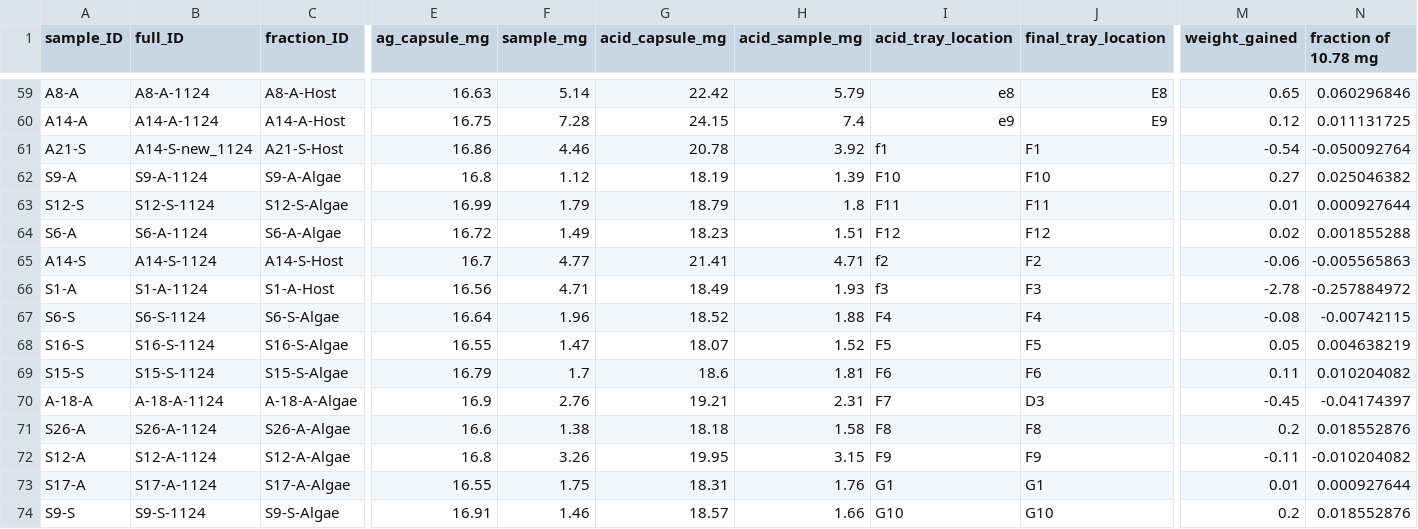
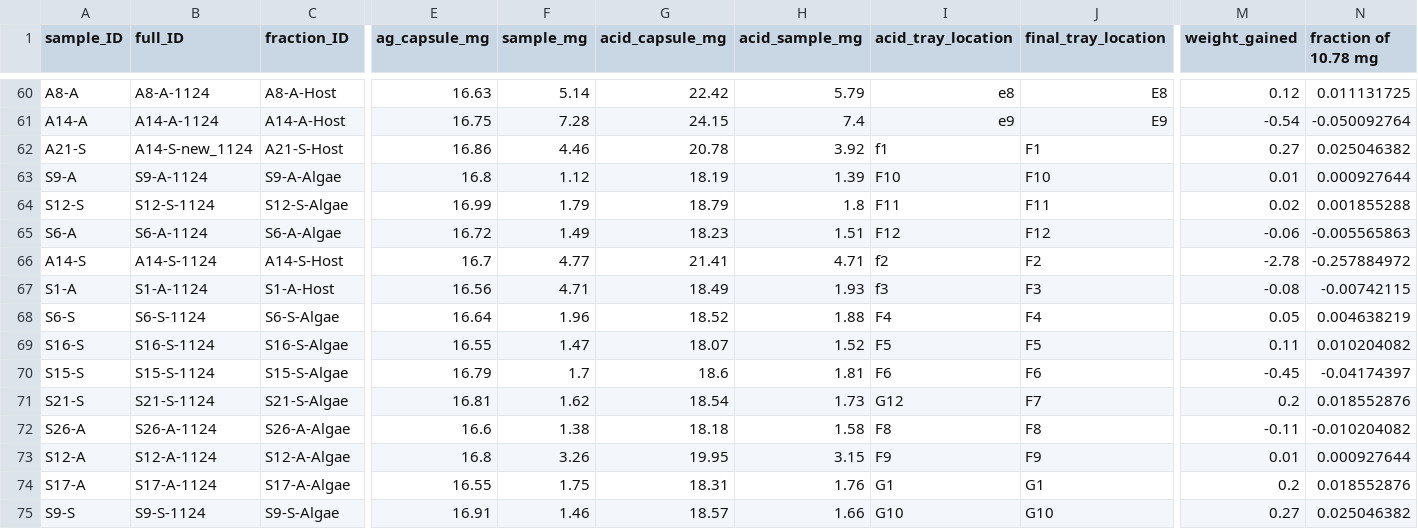
Before and after one commit to mayapow/oculina_seasonal, a CSV file: Data/Nov_2024/oculina_nov24_isotope_weights.csv, drawn as a sheet; only a part is shown, gaps mark what is left out; removed rows and columns are numbered as before the commit, all else as after; rows hold the shown columns only; the diff covers the shown part only; the diff names each change by its address in the sheet, - before the commit and + after, or states it on an @@ line.

```diff
--- a/Data/Nov_2024/oculina_nov24_isotope_weights.csv
+++ b/Data/Nov_2024/oculina_nov24_isotope_weights.csv
-M60 (weight_gained): 0.65
+M60 (weight_gained): 0.12
-N60 (fraction of 10.78 mg): 0.060296846
+N60 (fraction of 10.78 mg): 0.011131725
-M61 (weight_gained): 0.12
+M61 (weight_gained): -0.54
-N61 (fraction of 10.78 mg): 0.011131725
+N61 (fraction of 10.78 mg): -0.050092764
-M62 (weight_gained): -0.54
+M62 (weight_gained): 0.27
-N62 (fraction of 10.78 mg): -0.050092764
+N62 (fraction of 10.78 mg): 0.025046382
-M63 (weight_gained): 0.27
+M63 (weight_gained): 0.01
-N63 (fraction of 10.78 mg): 0.025046382
+N63 (fraction of 10.78 mg): 0.000927644
-M64 (weight_gained): 0.01
+M64 (weight_gained): 0.02
-N64 (fraction of 10.78 mg): 0.000927644
+N64 (fraction of 10.78 mg): 0.001855288
-M65 (weight_gained): 0.02
+M65 (weight_gained): -0.06
-N65 (fraction of 10.78 mg): 0.001855288
+N65 (fraction of 10.78 mg): -0.005565863
-M66 (weight_gained): -0.06
+M66 (weight_gained): -2.78
-N66 (fraction of 10.78 mg): -0.005565863
+N66 (fraction of 10.78 mg): -0.257884972
-M67 (weight_gained): -2.78
+M67 (weight_gained): -0.08
-N67 (fraction of 10.78 mg): -0.257884972
+N67 (fraction of 10.78 mg): -0.00742115
-M68 (weight_gained): -0.08
+M68 (weight_gained): 0.05
-N68 (fraction of 10.78 mg): -0.00742115
+N68 (fraction of 10.78 mg): 0.004638219
-M69 (weight_gained): 0.05
+M69 (weight_gained): 0.11
-N69 (fraction of 10.78 mg): 0.004638219
+N69 (fraction of 10.78 mg): 0.010204082
-M70 (weight_gained): 0.11
+M70 (weight_gained): -0.45
-N70 (fraction of 10.78 mg): 0.010204082
+N70 (fraction of 10.78 mg): -0.04174397
-row 70: A-18-A | A-18-A-1124 | A-18-A-Algae | 16.9 | 2.76 | 19.21 | 2.31 | F7 | D3 | -0.45 | -0.04174397
+row 71: S21-S | S21-S-1124 | S21-S-Algae | 16.81 | 1.62 | 18.54 | 1.73 | G12 | F7 | 0.2 | 0.018552876
-M72 (weight_gained): 0.2
+M72 (weight_gained): -0.11
-N72 (fraction of 10.78 mg): 0.018552876
+N72 (fraction of 10.78 mg): -0.010204082
-M73 (weight_gained): -0.11
+M73 (weight_gained): 0.01
-N73 (fraction of 10.78 mg): -0.010204082
+N73 (fraction of 10.78 mg): 0.000927644
-M74 (weight_gained): 0.01
+M74 (weight_gained): 0.2
-N74 (fraction of 10.78 mg): 0.000927644
+N74 (fraction of 10.78 mg): 0.018552876
-M75 (weight_gained): 0.2
+M75 (weight_gained): 0.27
-N75 (fraction of 10.78 mg): 0.018552876
+N75 (fraction of 10.78 mg): 0.025046382
```
Also changed, not shown: 1 added row, 1 removed row and 58 edited cells elsewhere in this file.
